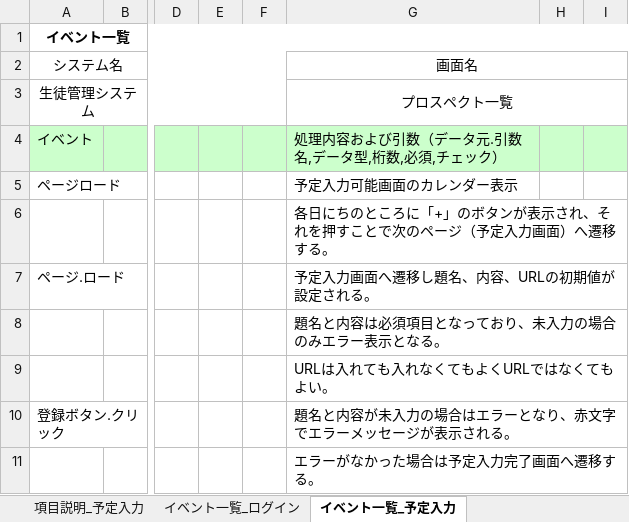
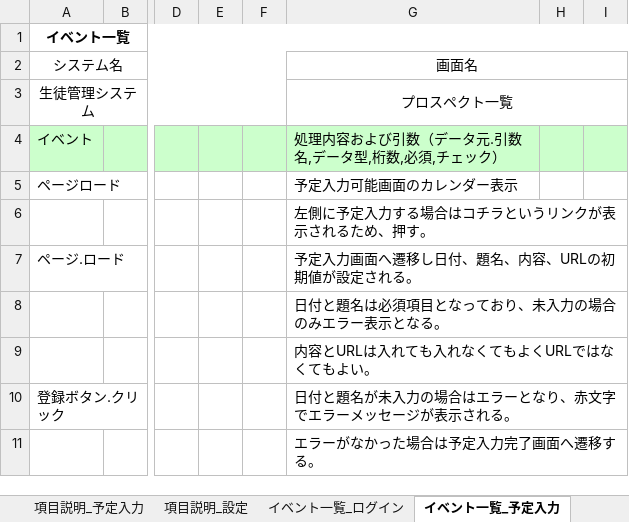
Before and after one commit to test-saitomini/Design-document, an Excel workbook: syousai_portfolio.xlsx, sheet イベント一覧_予定入力, drawn as a sheet; only a part is shown, gaps mark what is left out; values as stored, in another font and other column widths than the file's, no borders; the diff names each change by its address in the sheet, - before the commit and + after, or states it on an @@ line.

```diff
--- a/syousai_portfolio.xlsx (sheet イベント一覧_予定入力)
+++ b/syousai_portfolio.xlsx (sheet イベント一覧_予定入力)
+sheet tab: 項目説明_設定
-G6 (画面名): 各日にちのところに「+」のボタンが表示され、それを押すことで次のページ（予定入力画面）へ遷移する。
+G6 (画面名): 左側に予定入力する場合はコチラというリンクが表示されるため、押す。
-G7 (画面名): 予定入力画面へ遷移し題名、内容、URLの初期値が設定される。
+G7 (画面名): 予定入力画面へ遷移し日付、題名、内容、URLの初期値が設定される。
-G8 (画面名): 題名と内容は必須項目となっており、未入力の場合のみエラー表示となる。
+G8 (画面名): 日付と題名は必須項目となっており、未入力の場合のみエラー表示となる。
-G9 (画面名): URLは入れても入れなくてもよくURLではなくてもよい。
+G9 (画面名): 内容とURLは入れても入れなくてもよくURLではなくてもよい。
-G10 (画面名): 題名と内容が未入力の場合はエラーとなり、赤文字でエラーメッセージが表示される。
+G10 (画面名): 日付と題名が未入力の場合はエラーとなり、赤文字でエラーメッセージが表示される。
```
Also changed, not shown: sheet 項目説明_予定入力, other sheet tabs, charts or pictures, basic_portfolio.xlsx, gamen_seni.xlsx, 2 other files.
